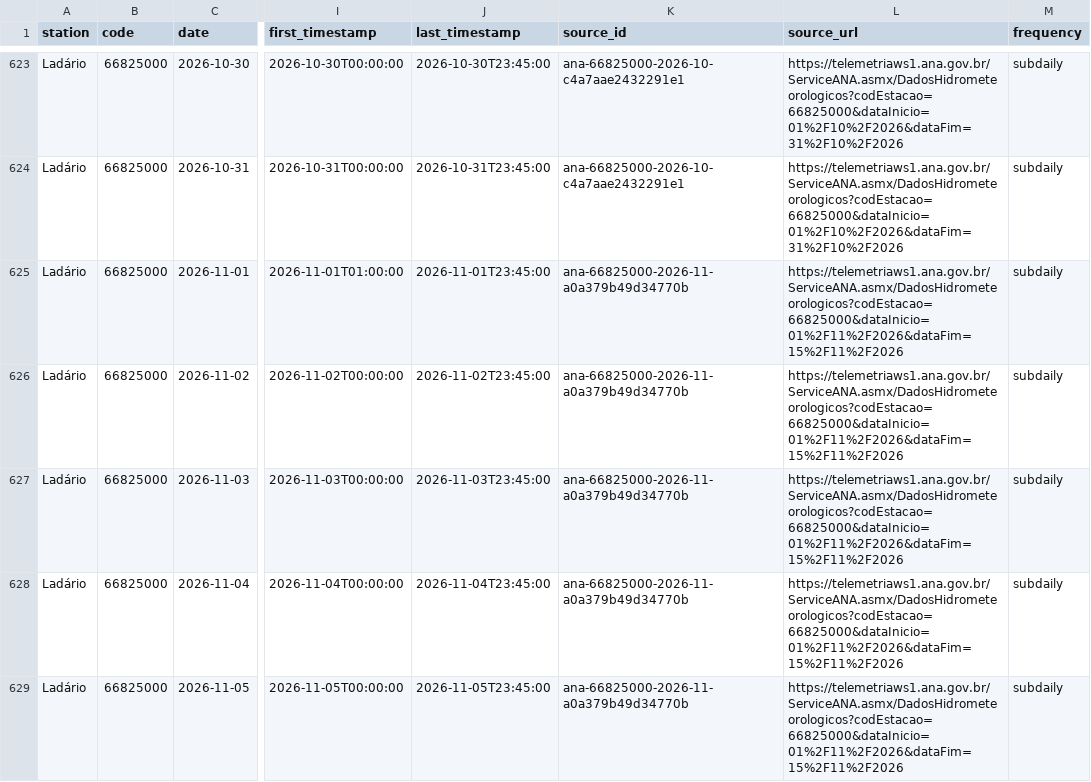
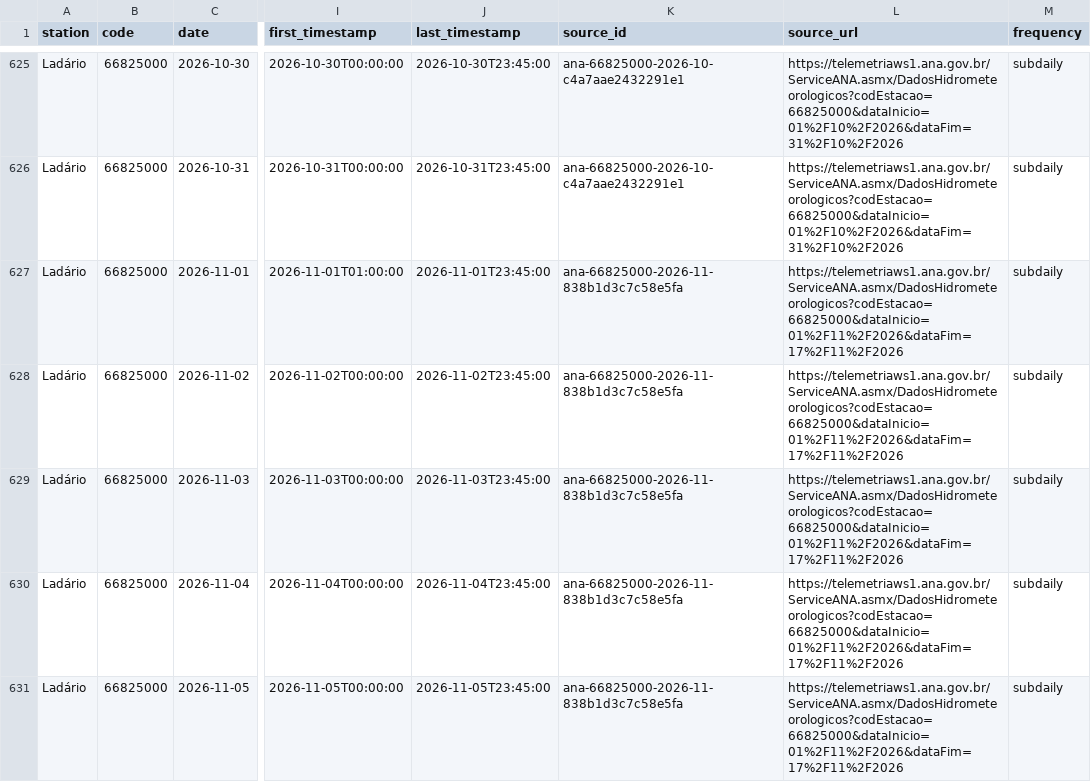
Before and after one commit to ernandes-sobreira/cota-rio-paraguai, a CSV file: data/telemetry-daily.csv, drawn as a sheet; only a part is shown, gaps mark what is left out; addresses are those after the commit; the diff covers the shown part only; the diff names each change by its address in the sheet, - before the commit and + after, or states it on an @@ line.

```diff
--- a/data/telemetry-daily.csv
+++ b/data/telemetry-daily.csv
-K627:K631 (source_id): ana-66825000-2026-11-a0a379b49d34770b
+K627:K631 (source_id): ana-66825000-2026-11-838b1d3c7c58e5fa
-L627:L631 (source_url): https://telemetriaws1.ana.gov.br/ServiceANA.asmx/DadosHidrometeorologicos?codEstacao=66825000&dataInicio=01%2F11%2F2026&dataFim=15%2F11%2F2026
+L627:L631 (source_url): https://telemetriaws1.ana.gov.br/ServiceANA.asmx/DadosHidrometeorologicos?codEstacao=66825000&dataInicio=01%2F11%2F2026&dataFim=17%2F11%2F2026
```
Also changed, not shown: 6 added rows and 97 edited cells elsewhere in this file, 5 other files.
